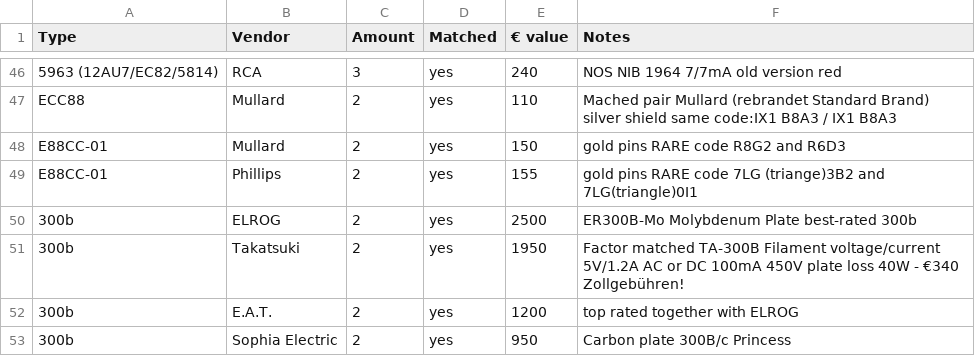
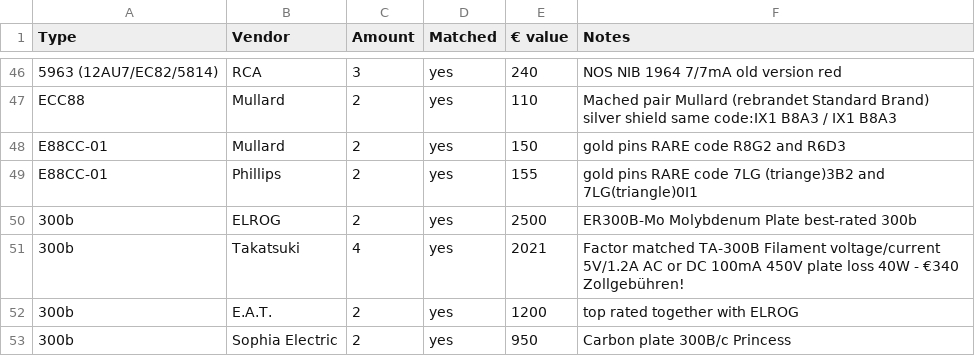
Before and after one commit to geraldfehringer/hificouching, a CSV file: _data/_tubeinventory.csv, drawn as a sheet; only a part is shown, gaps mark what is left out.

Commit message:
Update _tubeinventory.csv

```diff
--- a/_data/_tubeinventory.csv
+++ b/_data/_tubeinventory.csv
@@ -50,3 +50,3 @@ E88CC-01,Phillips,2,yes,155,gold pins RARE code 7LG (triange)3B2 and 7LG(triangl
 300b,ELROG,2,yes,2500,ER300B-Mo Molybdenum Plate best-rated 300b
-300b,Takatsuki,2,yes,1950,Factor matched TA-300B Filament voltage/current 5V/1.2A AC or DC 100mA 450V  plate loss 40W - €340 Zollgebühren!
+300b,Takatsuki,4,yes,2021,Factor matched TA-300B Filament voltage/current 5V/1.2A AC or DC 100mA 450V  plate loss 40W - €340 Zollgebühren!
 300b,E.A.T.,2,yes,1200,top rated together with ELROG
```
